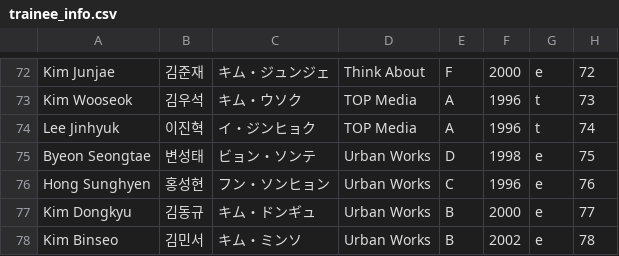
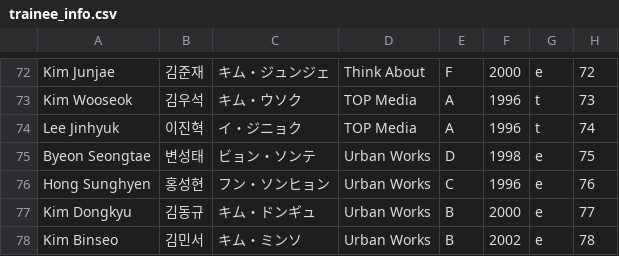
Before and after one commit to producex101/producex101, a CSV file: trainee_info.csv, drawn as a sheet; only a part is shown, gaps mark what is left out.

Commit message:
rename

```diff
--- a/trainee_info.csv
+++ b/trainee_info.csv
@@ -73,3 +73,3 @@ Kim Junjae,김준재,キム・ジュンジェ,Think About ,F,2000,e,72
 Kim Wooseok,김우석,キム・ウソク,TOP Media,A,1996,t,73
-Lee Jinhyuk,이진혁,イ・ジンヒョク,TOP Media,A,1996,t,74
+Lee Jinhyuk,이진혁,イ・ジニョク,TOP Media,A,1996,t,74
 Byeon Seongtae,변성태,ビョン・ソンテ,Urban Works,D,1998,e,75
```
